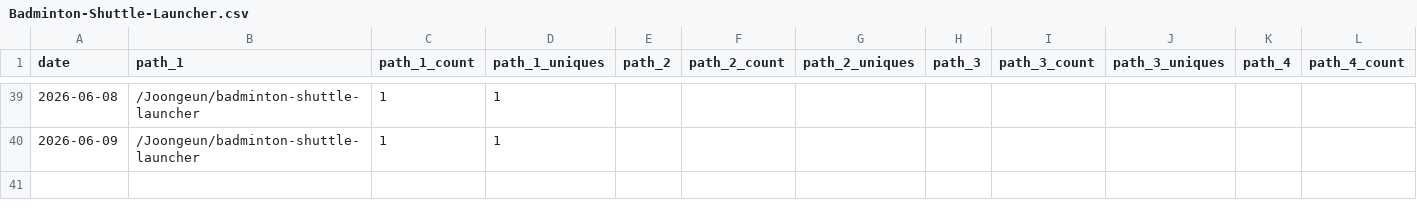
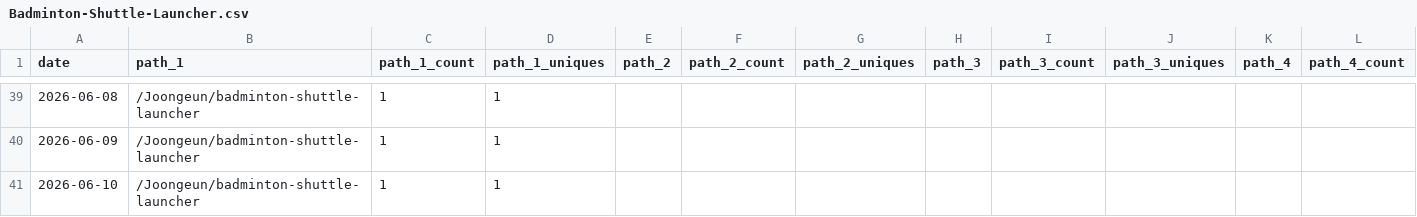
Before and after one commit to Joongeun/Joon_Project_Stats, a CSV file: data/github_paths/Badminton-Shuttle-Launcher.csv, drawn as a sheet; only a part is shown, gaps mark what is left out; rows hold the shown columns only; the diff names each change by its address in the sheet, - before the commit and + after, or states it on an @@ line.

```diff
--- a/data/github_paths/Badminton-Shuttle-Launcher.csv
+++ b/data/github_paths/Badminton-Shuttle-Launcher.csv
+row 41: 2026-06-10 | /Joongeun/badminton-shuttle-launcher | 1 | 1
```
Also changed, not shown: data/github_paths/MIT-Internship-2024.csv, data/github_paths/Multi-Agent-System-with-Human-in-the-Loop-Feedback-for-CMOS-Sizing.csv, 10 other files.
